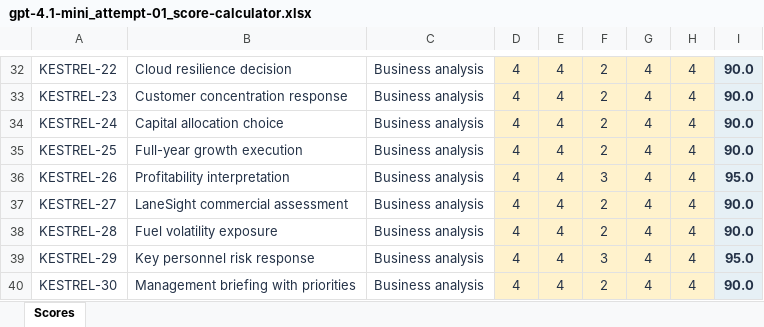
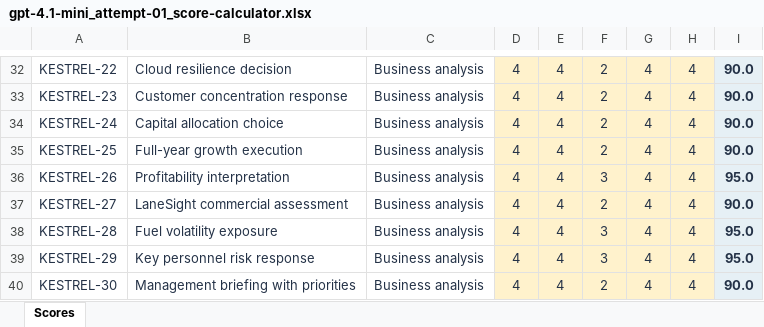
Before and after one commit to jocohen1990/Kestrel-Human-LLM-Evaluation, an Excel workbook: evaluations/runs/2026-10-27_pilot/gpt-4.1-mini_attempt-01_score-calculator.xlsx, sheet Scores, drawn as a sheet; only a part is shown, gaps mark what is left out; values as stored, in another font and other column widths than the file's, no borders; the diff names each change by its address in the sheet, - before the commit and + after, or states it on an @@ line.

Commit message:
Fix scoring errors in gpt-4.1-mini pilot ratings
- KESTREL-05, 06, 08, 09, 10: weighted score 87.5 -> 85.7 (A=4, B=4, C=2)
- KESTREL-28: score 90.0 -> 95.0 to match C=3; calculator updated to match
- KESTREL-03: flags "[not reviewed]" -> none

```diff
--- a/evaluations/runs/2026-10-27_pilot/gpt-4.1-mini_attempt-01_score-calculator.xlsx (sheet Scores)
+++ b/evaluations/runs/2026-10-27_pilot/gpt-4.1-mini_attempt-01_score-calculator.xlsx (sheet Scores)
-F38: 2
+F38: 3
-I38: 90.0
+I38: 95.0
```
Also changed, not shown: 1 other file.
